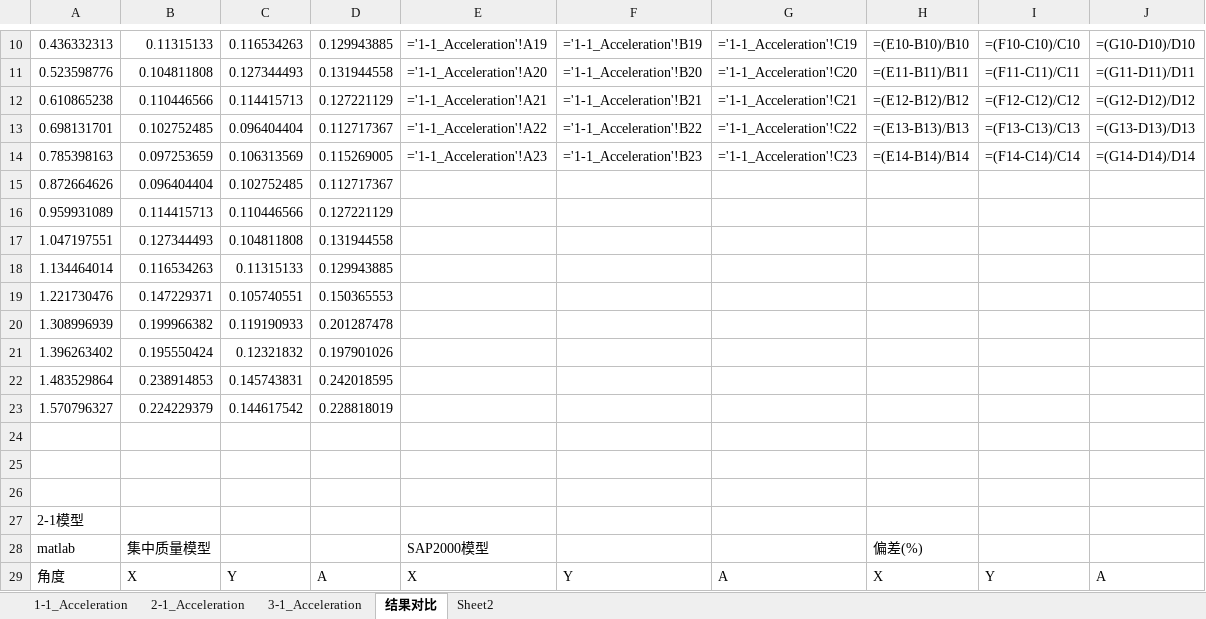
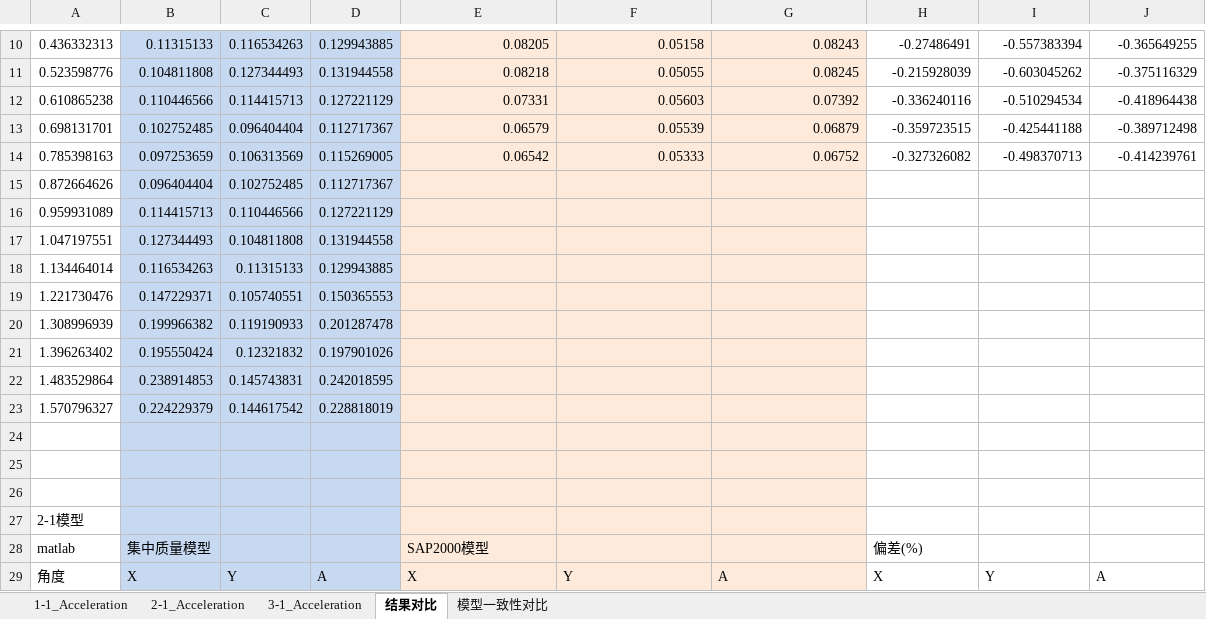
Before and after one commit to Yangjh94/corner-point-response, an Excel workbook: data/output/Timehistory_modal/响应统计结果.xlsx, sheet 结果对比, drawn as a sheet; only a part is shown, gaps mark what is left out; values as stored, in another font and other column widths than the file's, no borders; formulas without a stored value are shown as written; charts and pictures not drawn; the diff covers the shown part only; the diff names each change by its address in the sheet, - before the commit and + after, or states it on an @@ line.

```diff
--- a/data/output/Timehistory_modal/响应统计结果.xlsx (sheet 结果对比)
+++ b/data/output/Timehistory_modal/响应统计结果.xlsx (sheet 结果对比)
-sheet tab: Sheet2
+sheet tab: 模型一致性对比
-B10:D29 fill: none
+B10:D29 fill: #C6D9F1
-E10:G29 fill: none
+E10:G29 fill: #FDEADA
-E10: ='1-1_Acceleration'!A19
+E10: 0.08205
-F10: ='1-1_Acceleration'!B19
+F10: 0.05158
-G10: ='1-1_Acceleration'!C19
+G10: 0.08243
-H10: =(E10-B10)/B10
+H10: -0.27486491
-I10: =(F10-C10)/C10
+I10: -0.557383394
-J10: =(G10-D10)/D10
+J10: -0.365649255
-E11: ='1-1_Acceleration'!A20
+E11: 0.08218
-F11: ='1-1_Acceleration'!B20
+F11: 0.05055
-G11: ='1-1_Acceleration'!C20
+G11: 0.08245
-H11: =(E11-B11)/B11
+H11: -0.215928039
-I11: =(F11-C11)/C11
+I11: -0.603045262
-J11: =(G11-D11)/D11
+J11: -0.375116329
-E12: ='1-1_Acceleration'!A21
+E12: 0.07331
-F12: ='1-1_Acceleration'!B21
+F12: 0.05603
-G12: ='1-1_Acceleration'!C21
+G12: 0.07392
-H12: =(E12-B12)/B12
+H12: -0.336240116
-I12: =(F12-C12)/C12
+I12: -0.510294534
-J12: =(G12-D12)/D12
+J12: -0.418964438
-E13: ='1-1_Acceleration'!A22
+E13: 0.06579
-F13: ='1-1_Acceleration'!B22
+F13: 0.05539
-G13: ='1-1_Acceleration'!C22
+G13: 0.06879
-H13: =(E13-B13)/B13
+H13: -0.359723515
-I13: =(F13-C13)/C13
+I13: -0.425441188
-J13: =(G13-D13)/D13
+J13: -0.389712498
-E14: ='1-1_Acceleration'!A23
+E14: 0.06542
-F14: ='1-1_Acceleration'!B23
+F14: 0.05333
-G14: ='1-1_Acceleration'!C23
+G14: 0.06752
-H14: =(E14-B14)/B14
+H14: -0.327326082
-I14: =(F14-C14)/C14
+I14: -0.498370713
-J14: =(G14-D14)/D14
+J14: -0.414239761
```
Also changed, not shown: 258 edited cells and cell formats elsewhere in this sheet, sheet 3-1_Acceleration, sheet 1-1_Acceleration, sheet 模型一致性对比, sheet 2-1_Acceleration, charts or pictures, 17 other files.
